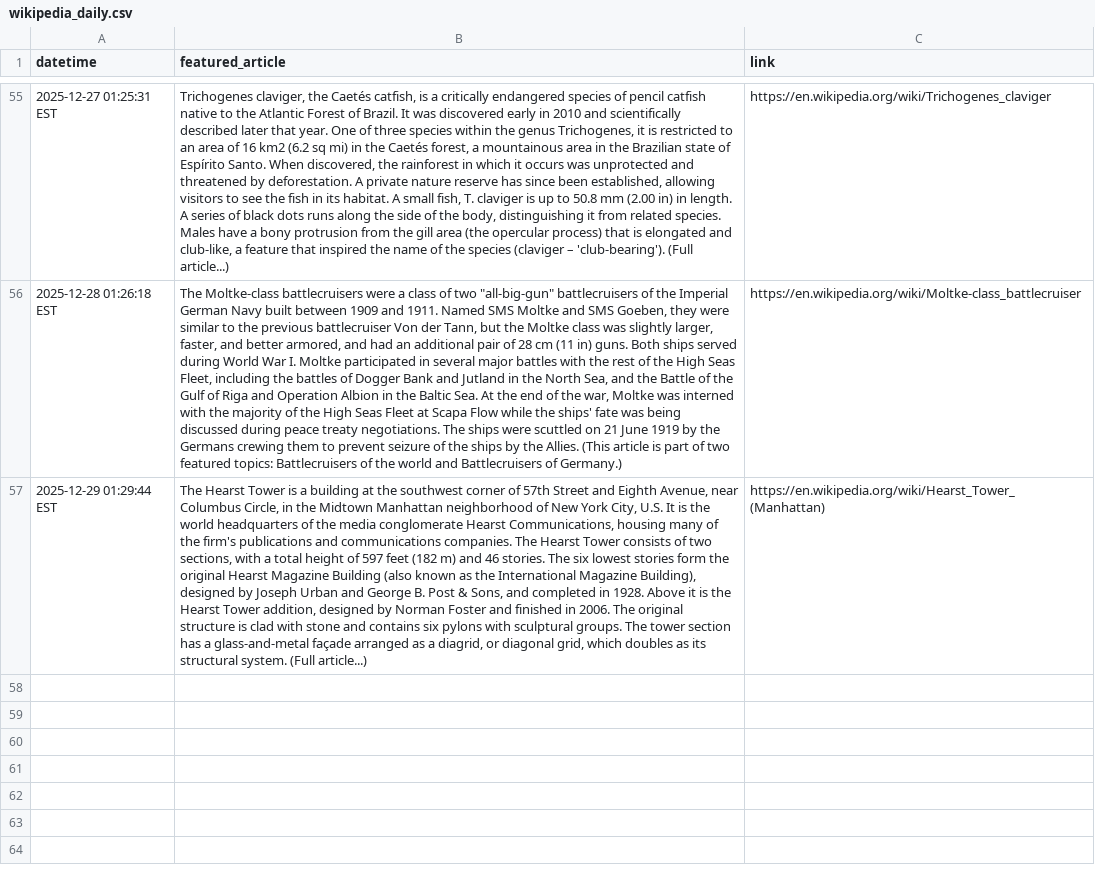
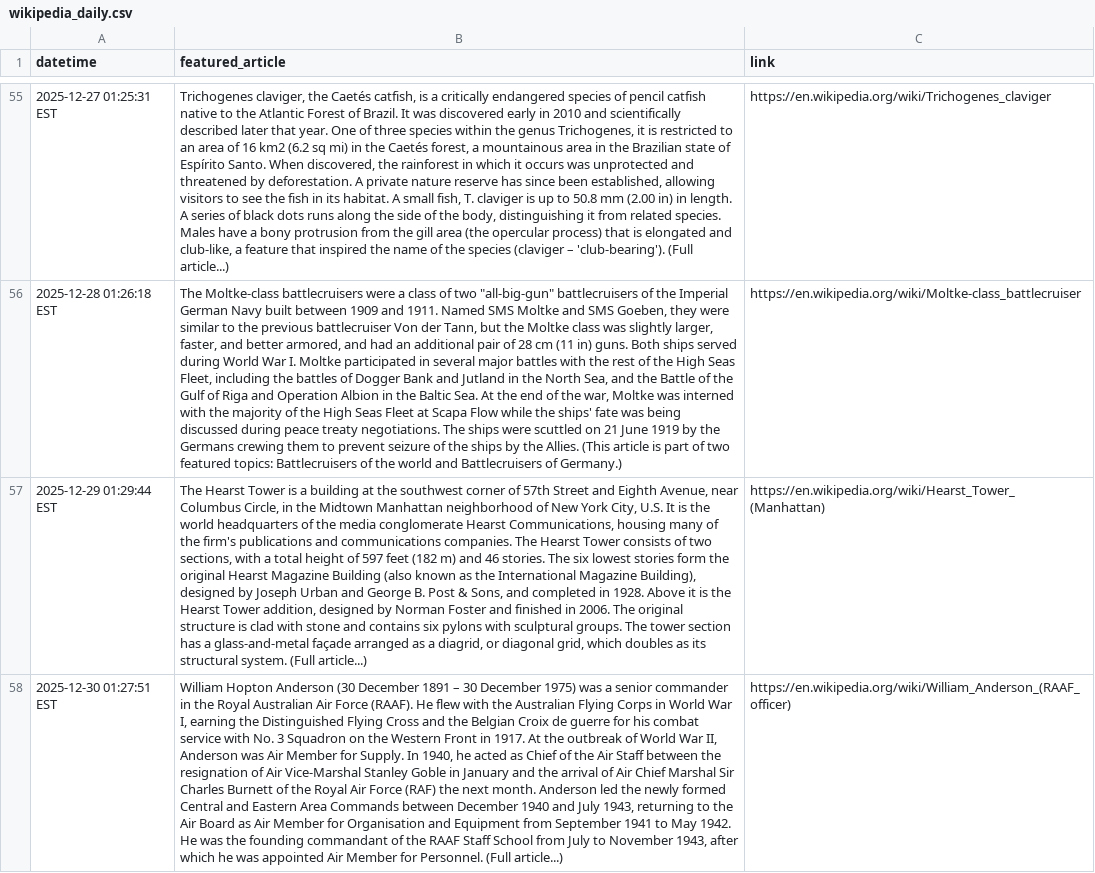
Before and after one commit to jonmccurdy/wikipedia-daily-scraper, a CSV file: data/wikipedia_daily.csv, drawn as a sheet; only a part is shown, gaps mark what is left out; the diff names each change by its address in the sheet, - before the commit and + after, or states it on an @@ line.

```diff
--- a/data/wikipedia_daily.csv
+++ b/data/wikipedia_daily.csv
+row 58: 2025-12-30 01:27:51 EST | William Hopton Anderson (30 December 1891 – 30 December 1975) was a senior commander in the Royal Australian Air Force (RAAF). He flew with the Australian Flying Corps in World War I, earning the Distinguished Flying Cross and the Belgian Croix de guerre for his combat service with No. 3 Squadron on the Western Front in 1917. At the outbreak of World War II, Anderson was Air Member for Supply. In 1940, he acted as Chief of the Air Staff between the resignation of Air Vice-Marshal Stanley Goble in January and the arrival of Air Chief Marshal Sir Charles Burnett of the Royal Air Force (RAF) the next month. Anderson led the newly formed Central and Eastern Area Commands between December 1940 and July 1943, returning to the Air Board as Air Member for Organisation and Equipment from September 1941 to May 1942. He was the founding commandant of the RAAF Staff School from July to November 1943, after which he was appointed Air Member for Personnel. (Full article...) | https://en.wikipedia.org/wiki/William_Anderson_(RAAF_officer)
```
